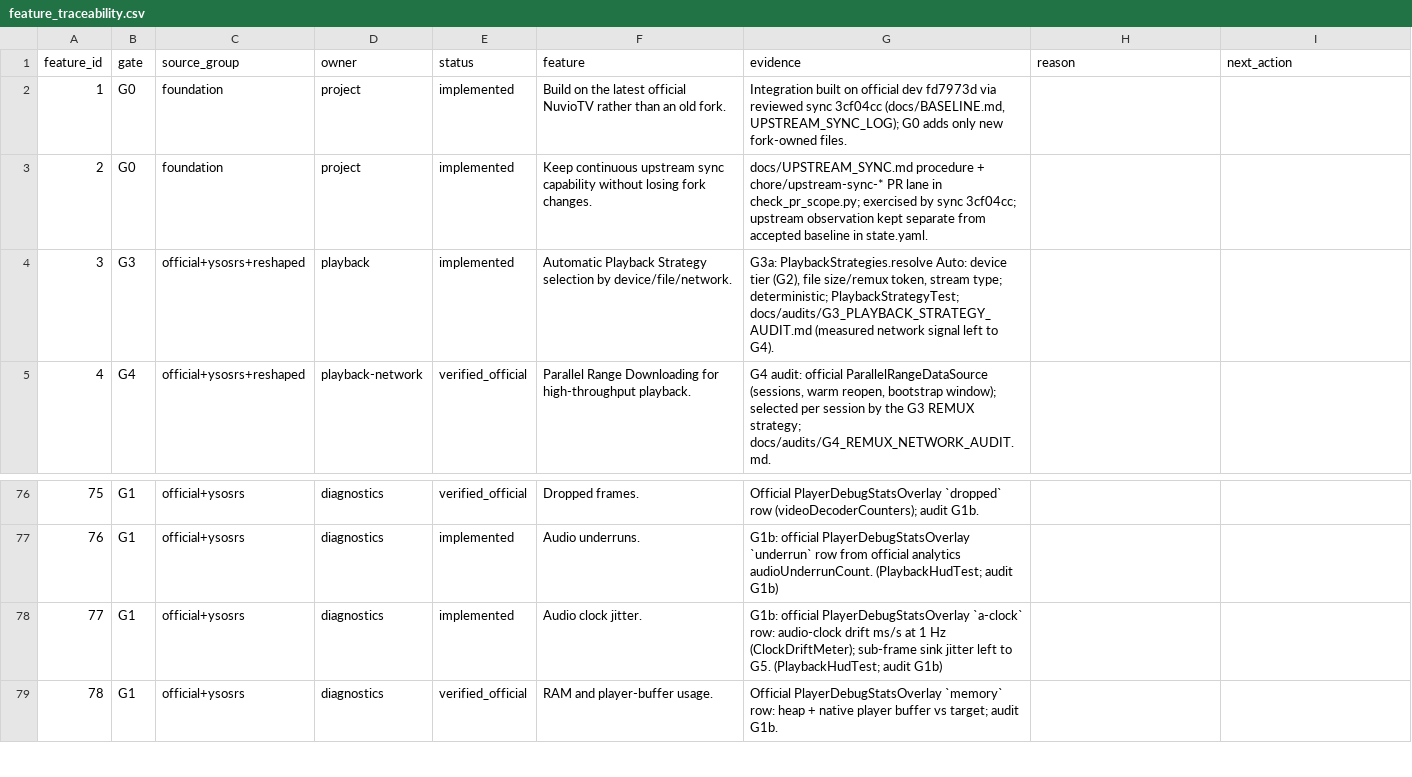
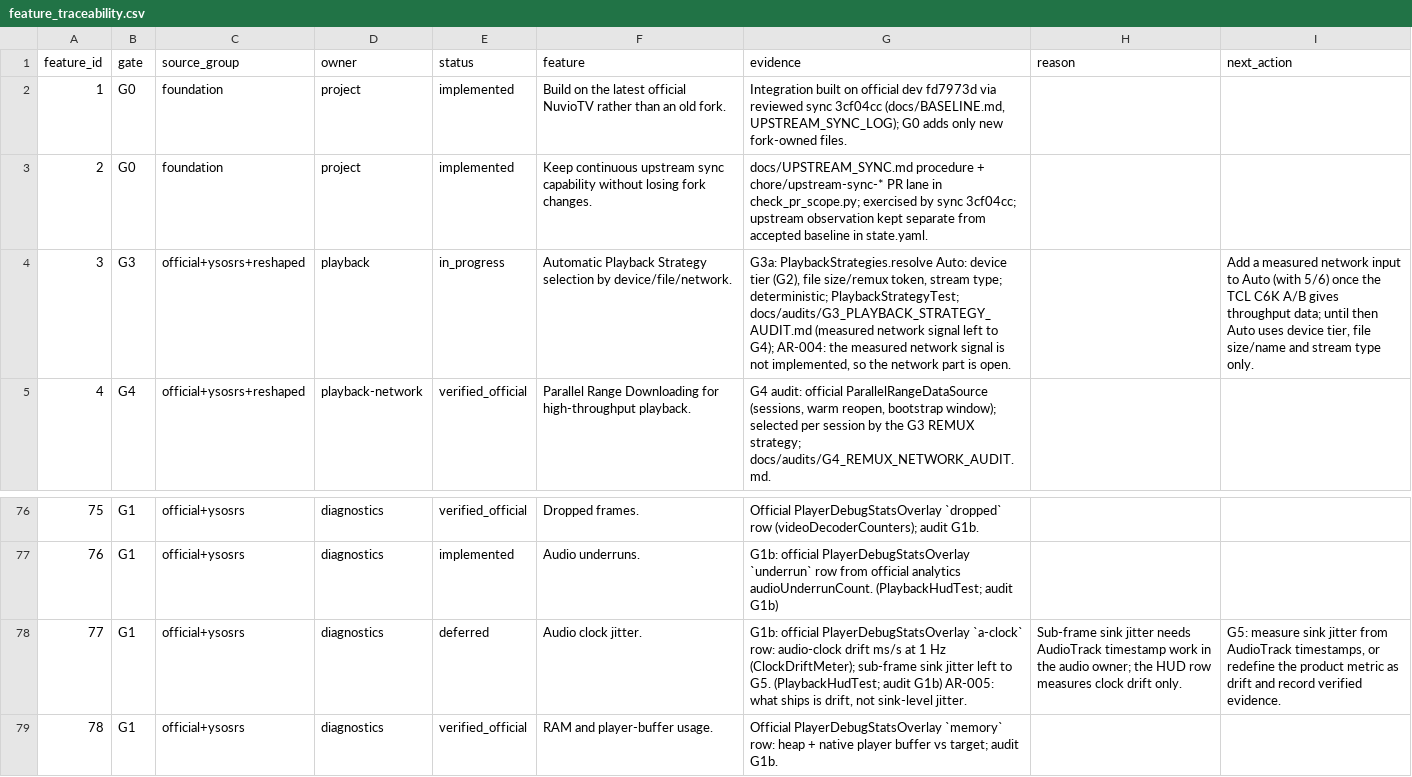
Before and after one commit to alrithy/NuvioTV, a CSV file: integration/feature_traceability.csv, drawn as a sheet; only a part is shown, gaps mark what is left out.

```diff
--- a/integration/feature_traceability.csv
+++ b/integration/feature_traceability.csv
@@ -3,3 +3,3 @@ feature_id,gate,source_group,owner,status,feature,evidence,reason,next_action
 2,G0,foundation,project,implemented,Keep continuous upstream sync capability without losing fork changes.,docs/UPSTREAM_SYNC.md procedure + chore/upstream-sync-* PR lane in check_pr_scope.py; exercised by sync 3cf04cc; upstream observation kept separate from accepted baseline in state.yaml.,,
-3,G3,official+ysosrs+reshaped,playback,implemented,Automatic Playback Strategy selection by device/file/network.,"G3a: PlaybackStrategies.resolve Auto: device tier (G2), file size/remux token, stream type; deterministic; PlaybackStrategyTest; docs/audits/G3_PLAYBACK_STRATEGY_AUDIT.md (measured network signal left to G4).",,
+3,G3,official+ysosrs+reshaped,playback,in_progress,Automatic Playback Strategy selection by device/file/network.,"G3a: PlaybackStrategies.resolve Auto: device tier (G2), file size/remux token, stream type; deterministic; PlaybackStrategyTest; docs/audits/G3_PLAYBACK_STRATEGY_AUDIT.md (measured network signal left to G4); AR-004: the measured network signal is not implemented, so the network part is open.",,"Add a measured network input to Auto (with 5/6) once the TCL C6K A/B gives throughput data; until then Auto uses device tier, file size/name and stream type only."
 4,G4,official+ysosrs+reshaped,playback-network,verified_official,Parallel Range Downloading for high-throughput playback.,"G4 audit: official ParallelRangeDataSource (sessions, warm reopen, bootstrap window); selected per session by the G3 REMUX strategy; docs/audits/G4_REMUX_NETWORK_AUDIT.md.",,
@@ -77,3 +77,3 @@ feature_id,gate,source_group,owner,status,feature,evidence,reason,next_action
 76,G1,official+ysosrs,diagnostics,implemented,Audio underruns.,G1b: official PlayerDebugStatsOverlay `underrun` row from official analytics audioUnderrunCount. (PlaybackHudTest; audit G1b),,
-77,G1,official+ysosrs,diagnostics,implemented,Audio clock jitter.,G1b: official PlayerDebugStatsOverlay `a-clock` row: audio-clock drift ms/s at 1 Hz (ClockDriftMeter); sub-frame sink jitter left to G5. (PlaybackHudTest; audit G1b),,
+77,G1,official+ysosrs,diagnostics,deferred,Audio clock jitter.,"G1b: official PlayerDebugStatsOverlay `a-clock` row: audio-clock drift ms/s at 1 Hz (ClockDriftMeter); sub-frame sink jitter left to G5. (PlaybackHudTest; audit G1b) AR-005: what ships is drift, not sink-level jitter.",Sub-frame sink jitter needs AudioTrack timestamp work in the audio owner; the HUD row measures clock drift only.,"G5: measure sink jitter from AudioTrack timestamps, or redefine the product metric as drift and record verified evidence."
 78,G1,official+ysosrs,diagnostics,verified_official,RAM and player-buffer usage.,Official PlayerDebugStatsOverlay `memory` row: heap + native player buffer vs target; audit G1b.,,
```
Also changed, not shown: 5 other files.
